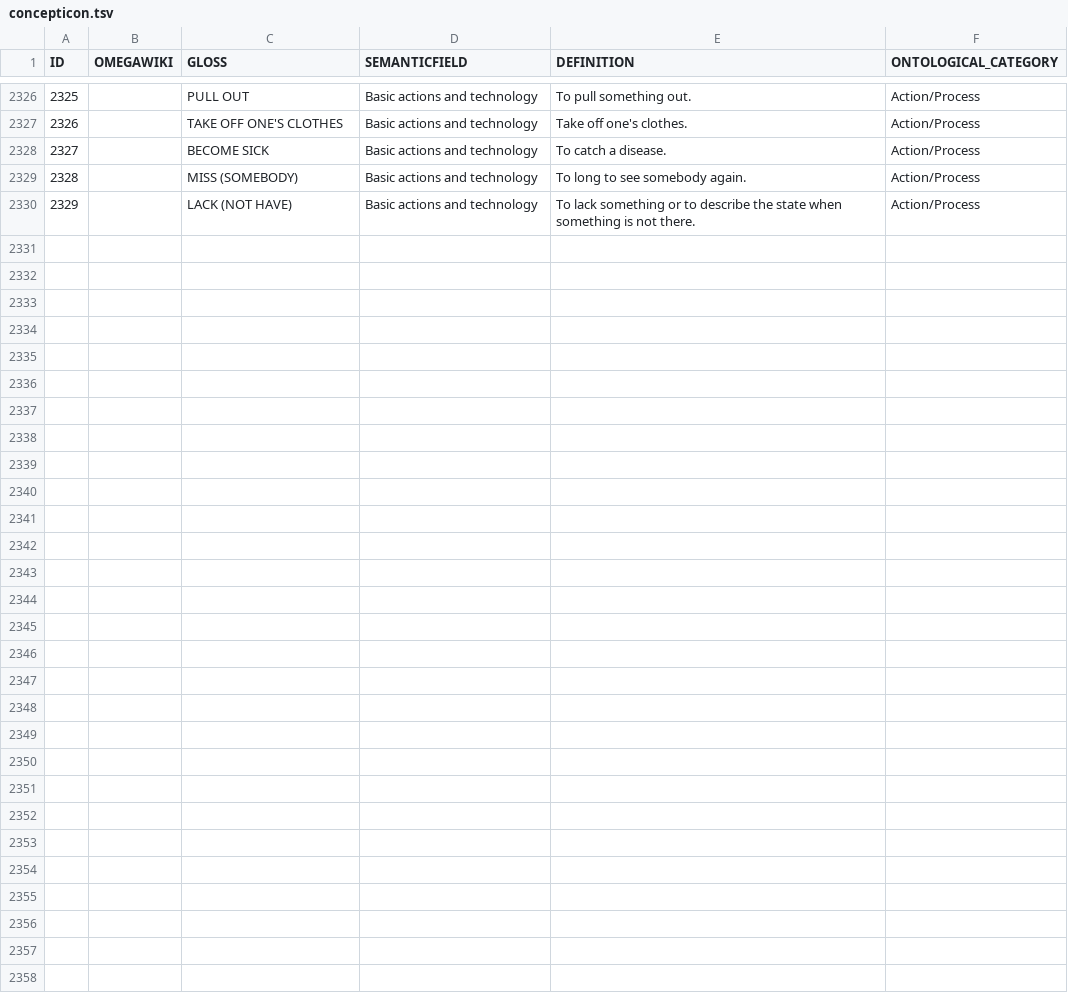
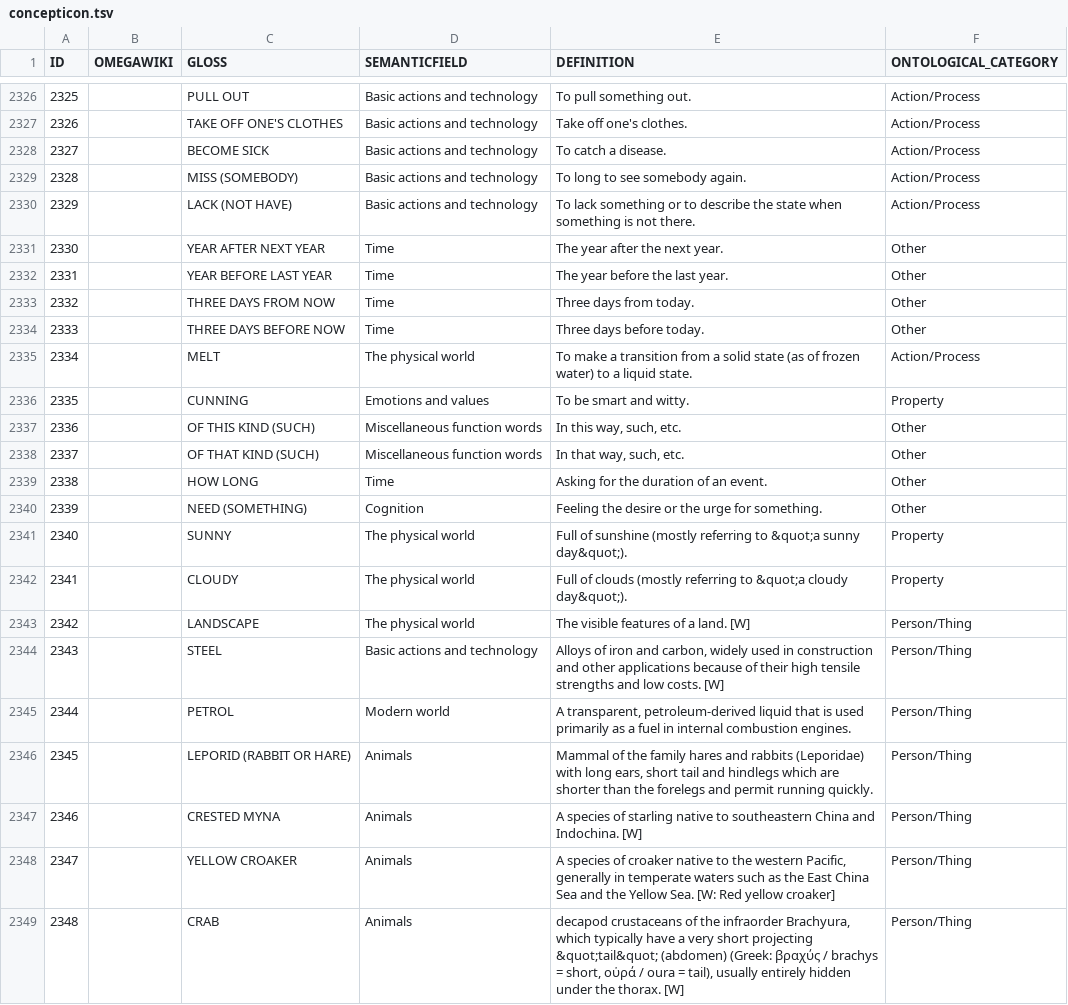
Before and after one commit to concepticon/concepticon-data, a TSV file: concepticondata/concepticon.tsv, drawn as a sheet; only a part is shown, gaps mark what is left out; the diff covers the shown part only.

```diff
--- a/concepticondata/concepticon.tsv
+++ b/concepticondata/concepticon.tsv
@@ -2330 +2330,20 @@ ID	OMEGAWIKI	GLOSS	SEMANTICFIELD	DEFINITION	ONTOLOGICAL_CATEGORY
 2329		LACK (NOT HAVE)	Basic actions and technology	To lack something or to describe the state when something is not there.	Action/Process
+2330		YEAR AFTER NEXT YEAR	Time	The year after the next year.	Other
+2331		YEAR BEFORE LAST YEAR	Time	The year before the last year.	Other
+2332		THREE DAYS FROM NOW	Time	Three days from today.	Other
+2333		THREE DAYS BEFORE NOW	Time	Three days before today.	Other
+2334		MELT	The physical world	To make a transition from a solid state (as of frozen water) to a liquid state.	Action/Process
+2335		CUNNING	Emotions and values	To be smart and witty.	Property
+2336		OF THIS KIND (SUCH)	Miscellaneous function words	In this way, such, etc.	Other
+2337		OF THAT KIND (SUCH)	Miscellaneous function words	In that way, such, etc.	Other
+2338		HOW LONG	Time	Asking for the duration of an event.	Other
+2339		NEED (SOMETHING)	Cognition	Feeling the desire or the urge for something.	Other
+2340		SUNNY	The physical world	Full of sunshine (mostly referring to &quot;a sunny day&quot;).	Property
+2341		CLOUDY	The physical world	Full of clouds (mostly referring to &quot;a cloudy day&quot;).	Property
+2342		LANDSCAPE	The physical world	The visible features of a land. [W]	Person/Thing
+2343		STEEL	Basic actions and technology	Alloys of iron and carbon, widely used in construction and other applications because of their high tensile strengths and low costs. [W]	Person/Thing	
+2344		PETROL	Modern world	A transparent, petroleum-derived liquid that is used primarily as a fuel in internal combustion engines.	Person/Thing
+2345		LEPORID (RABBIT OR HARE)	Animals	Mammal of the family hares and rabbits (Leporidae) with long ears, short tail and hindlegs which are shorter than the forelegs and permit running quickly.	Person/Thing
+2346		CRESTED MYNA	Animals	A species of starling native to southeastern China and Indochina. [W]	Person/Thing
+2347		YELLOW CROAKER	Animals	A species of croaker native to the western Pacific, generally in temperate waters such as the East China Sea and the Yellow Sea. [W: Red yellow croaker]	Person/Thing
+2348		CRAB	Animals	 decapod crustaceans of the infraorder Brachyura, which typically have a very short projecting &quot;tail&quot; (abdomen) (Greek: βραχύς / brachys = short, οὐρά / οura = tail), usually entirely hidden under the thorax. [W]	Person/Thing
```
Also changed, not shown: 20 added rows and 2 edited cells elsewhere in this file, concepticondata/conceptrelations.tsv.
